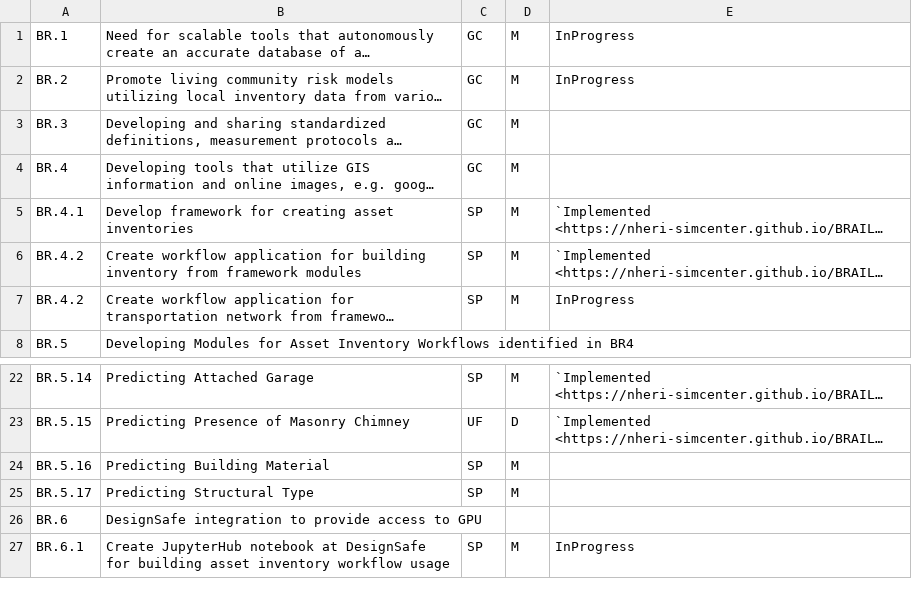
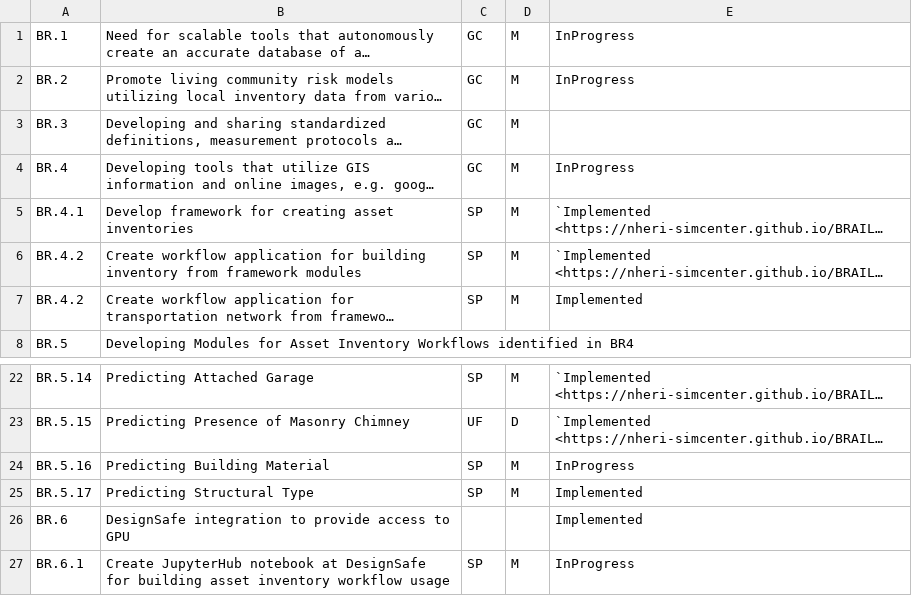
Before and after one commit to NHERI-SimCenter/SimCenterDocumentation, a CSV file: docs/common/reqments/BRAILS.csv, drawn as a sheet; only a part is shown, gaps mark what is left out; long unchanged cells end in …; the diff names each change by its address in the sheet, - before the commit and + after, or states it on an @@ line.

Commit message:
bc - Updated BRAILS, Testbeds, and BE Database portions of RTM

```diff
--- a/docs/common/reqments/BRAILS.csv
+++ b/docs/common/reqments/BRAILS.csv
-E4: (empty)
+E4: InProgress
-E7: InProgress
+E7: Implemented
-E24: (empty)
+E24: InProgress
-E25:E26: (empty)
+E25:E26: Implemented
```
Also changed, not shown: docs/common/reqments/BE.csv, docs/common/reqments/testbeds.csv.
